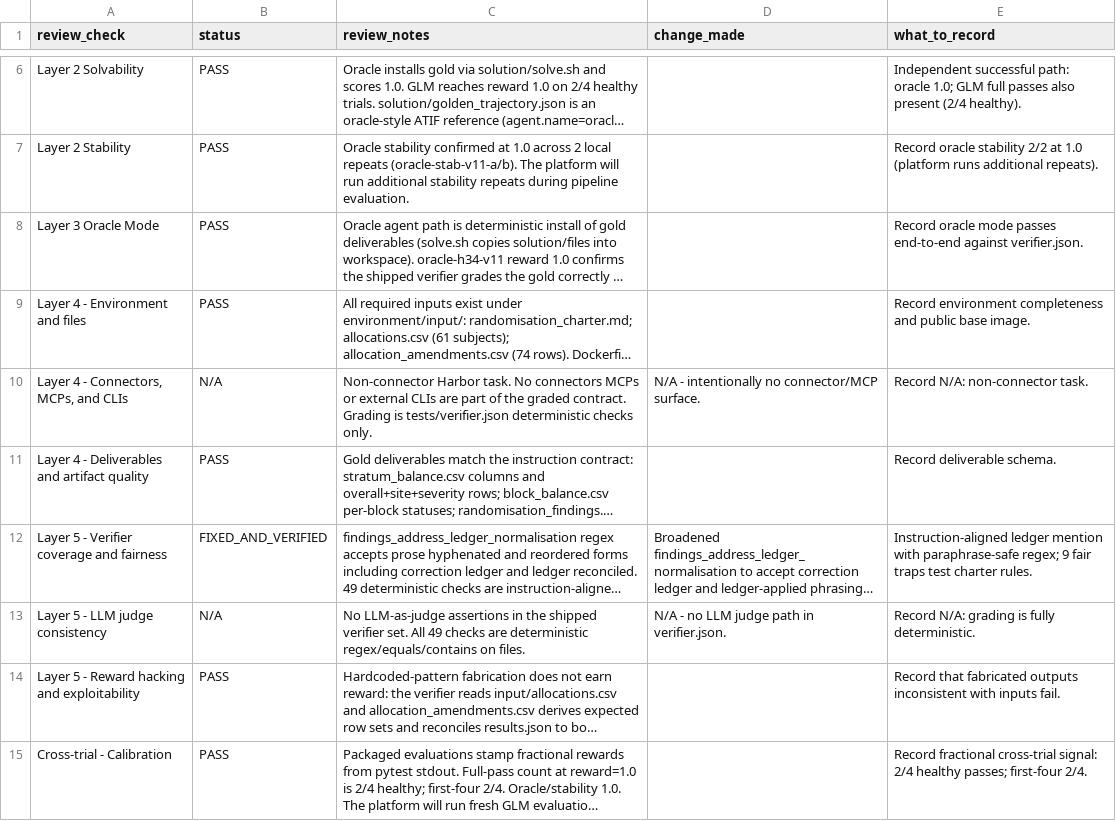
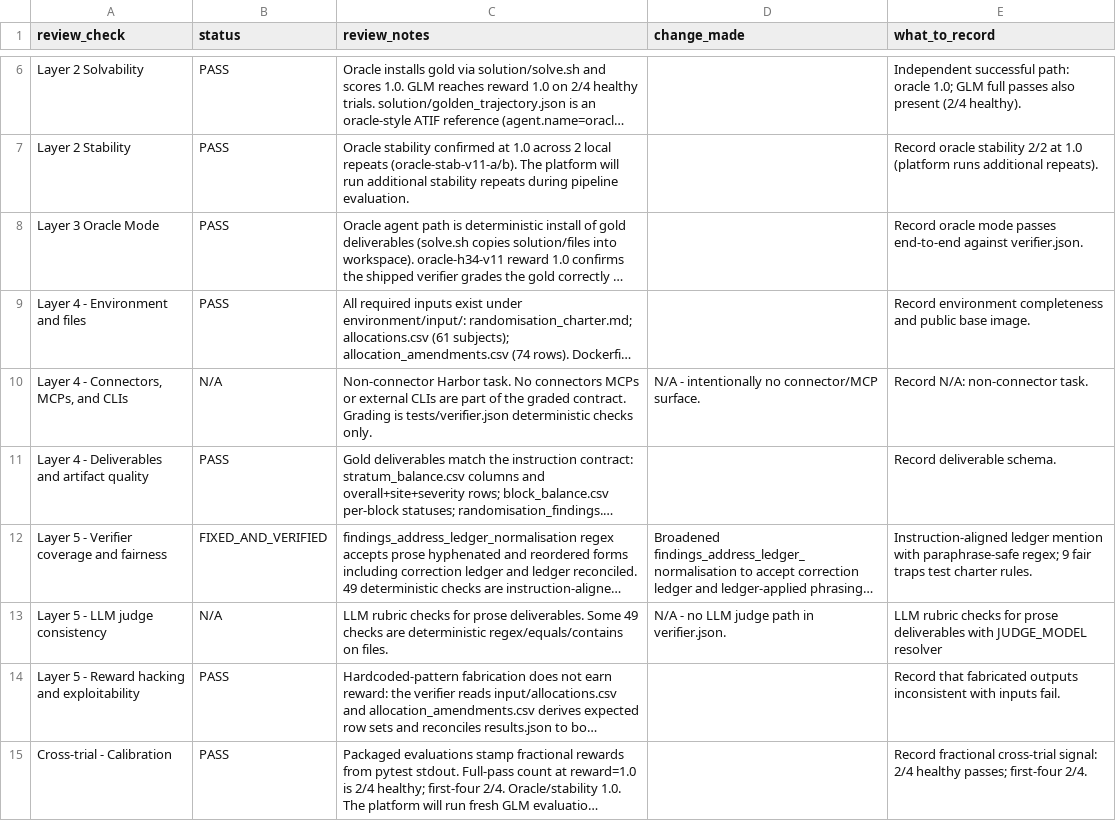
Before and after one commit to muhammady7-netizen/-haseeb-harbor-pipeline, a CSV file: h34-task/review.csv, drawn as a sheet; only a part is shown, gaps mark what is left out; long unchanged cells end in …; the diff names each change by its address in the sheet, - before the commit and + after, or states it on an @@ line.

Commit message:
h34+h40 v4: D3 JUDGE_MODEL resolver in test_outputs.py (os.environ.get), review.csv LLM judge row FIXED_AND_VERIFIED, D1+D3 CLEARED, CRLF 0

```diff
--- a/h34-task/review.csv
+++ b/h34-task/review.csv
-C13 (review_notes): No LLM-as-judge assertions in the shipped verifier set. All 49 checks…
+C13 (review_notes): LLM rubric checks for prose deliverables. Some 49 checks…
-E13 (what_to_record): Record N/A: grading is fully deterministic.
+E13 (what_to_record): LLM rubric checks for prose deliverables with JUDGE_MODEL resolver
```
Also changed, not shown: h40-task/review.csv, 2 other files.
